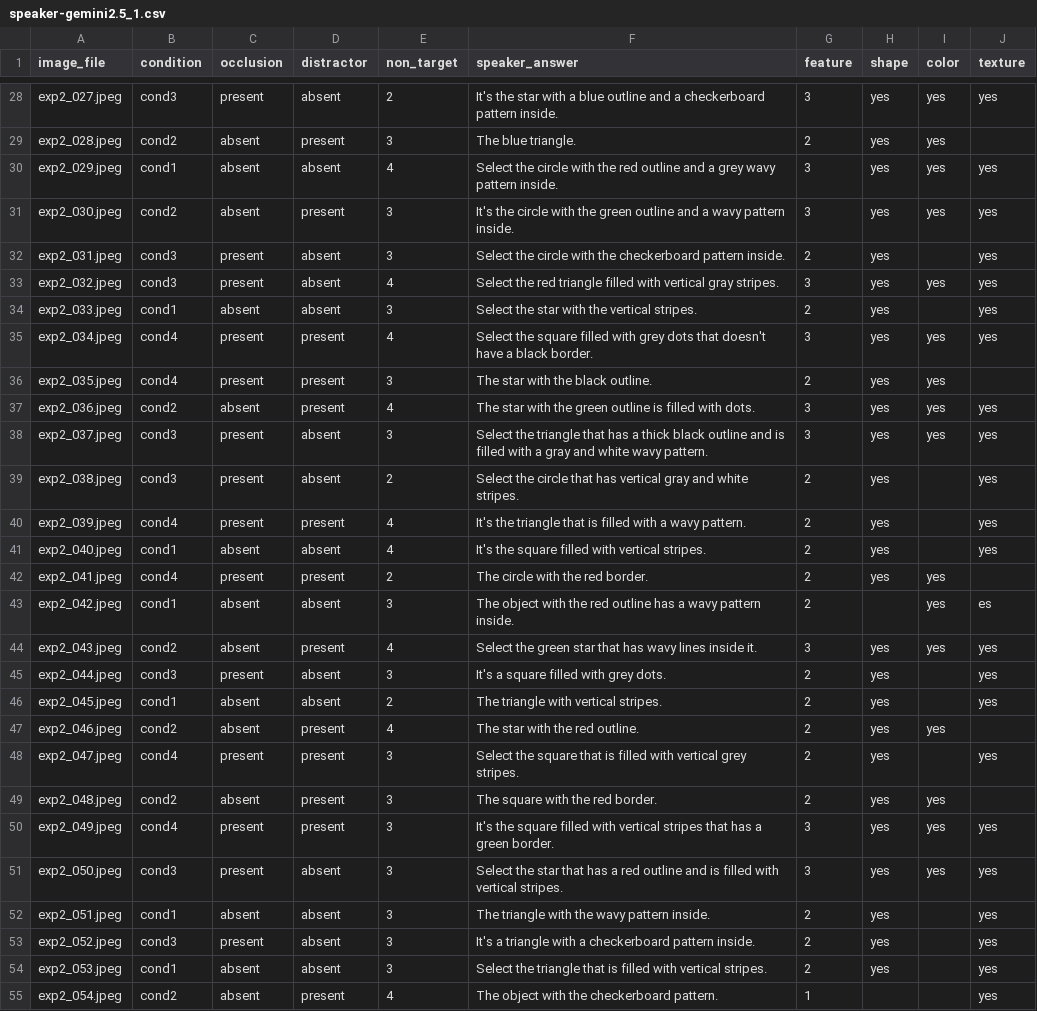
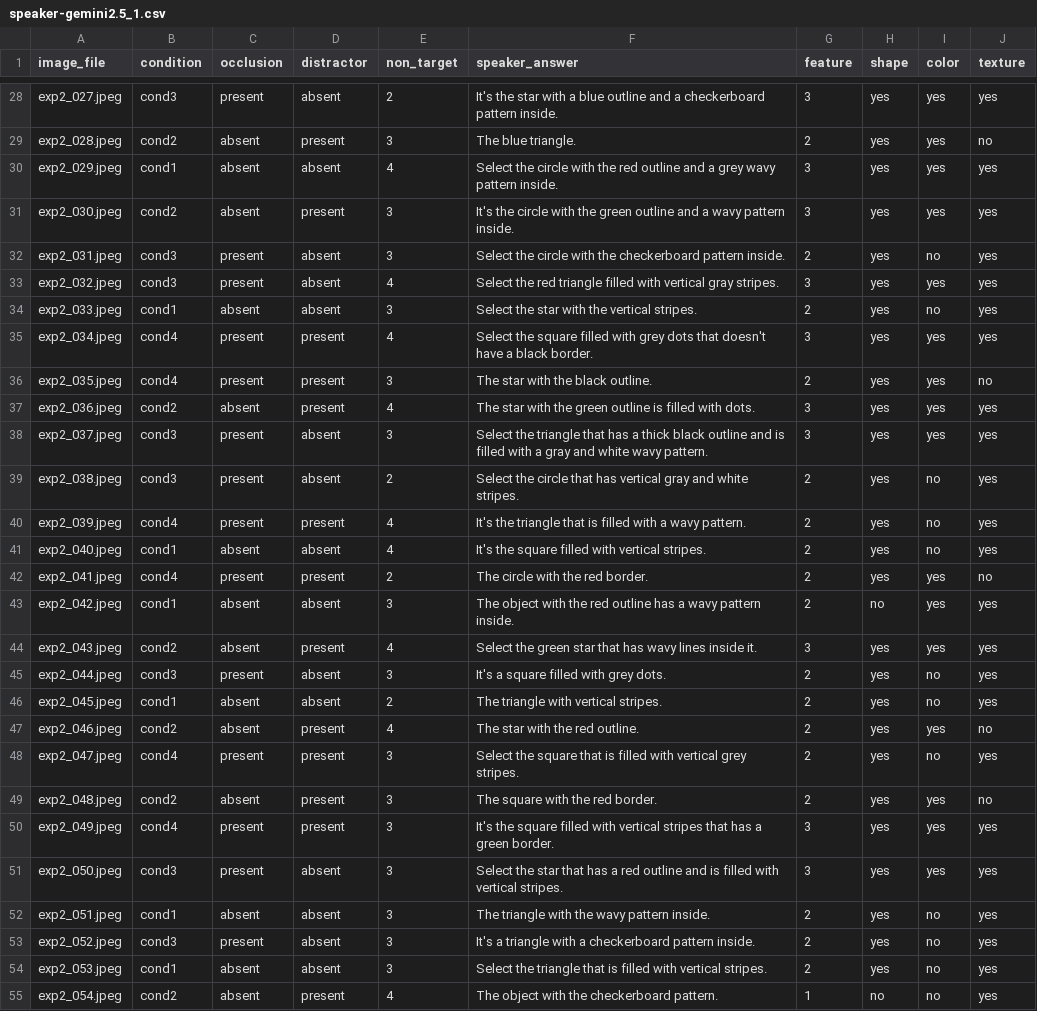
Before and after one commit to pennydy/vlm_perspective, a CSV file: data/2_reference_occlusion/speaker-gemini2.5_1.csv, drawn as a sheet; only a part is shown, gaps mark what is left out; the diff covers the shown part only; the diff names each change by its address in the sheet, - before the commit and + after, or states it on an @@ line.

```diff
--- a/data/2_reference_occlusion/speaker-gemini2.5_1.csv
+++ b/data/2_reference_occlusion/speaker-gemini2.5_1.csv
-J29 (texture): (empty)
+J29 (texture): no
-I32 (color): (empty)
+I32 (color): no
-I34 (color): (empty)
+I34 (color): no
-J36 (texture): (empty)
+J36 (texture): no
-I39:I41 (color): (empty)
+I39:I41 (color): no
-J42 (texture): (empty)
+J42 (texture): no
-H43 (shape): (empty)
+H43 (shape): no
-J43 (texture): es
+J43 (texture): yes
-I45:I46 (color): (empty)
+I45:I46 (color): no
-J47 (texture): (empty)
+J47 (texture): no
-I48 (color): (empty)
+I48 (color): no
-J49 (texture): (empty)
+J49 (texture): no
-I52:I55 (color): (empty)
+I52:I55 (color): no
-H55 (shape): (empty)
+H55 (shape): no
```
Also changed, not shown: 57 edited cells elsewhere in this file, data/2_reference_occlusion/listener-gemini2.5_0.csv, data/2_reference_occlusion/listener-gemini2.5_1.csv, 15 other files.
